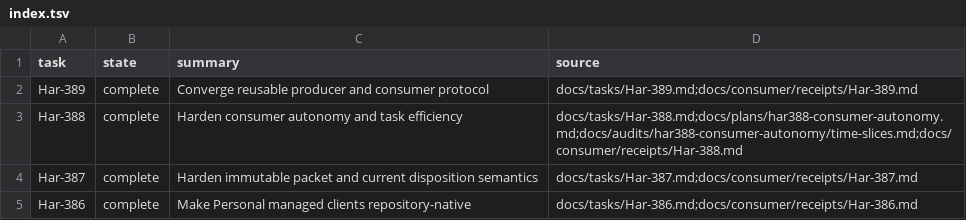
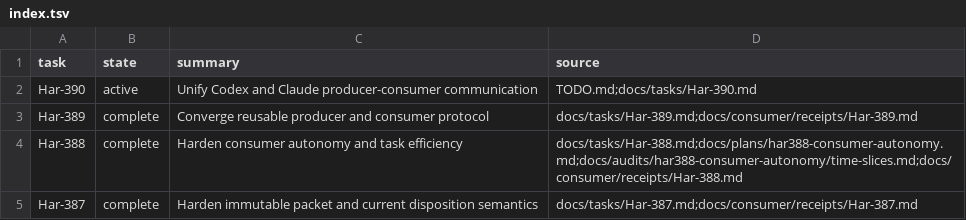
Before and after one commit to rioyokotalab/harness, a TSV file: docs/tasks/index.tsv, drawn as a sheet; only a part is shown; the shorter side is filled out with more unchanged rows; the diff names each change by its address in the sheet, - before the commit and + after, or states it on an @@ line.

Commit message:
Unify Codex and Claude communication

```diff
--- a/docs/tasks/index.tsv
+++ b/docs/tasks/index.tsv
+row 2: Har-390 | active | Unify Codex and Claude producer-consumer communication | TODO.md;docs/tasks/Har-390.md
```
Also changed, not shown: 20 other files.
